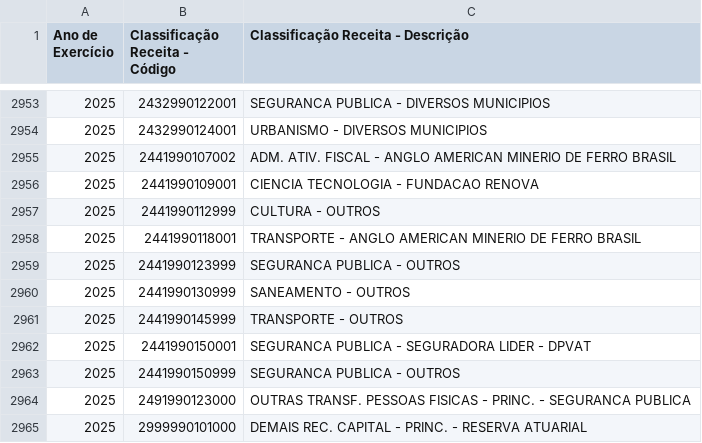
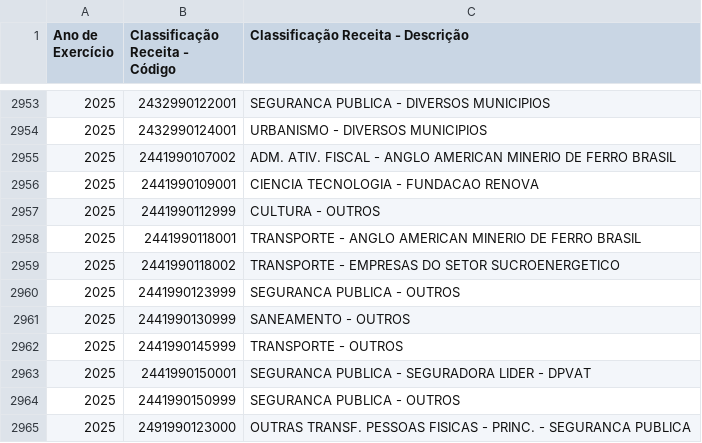
Before and after one commit to splor-mg/dados-aux-classificadores, a CSV file: data-raw/natureza_receita_current.csv, drawn as a sheet; only a part is shown, gaps mark what is left out; the shorter side is filled out with more unchanged rows.

```diff
--- a/data-raw/natureza_receita_current.csv
+++ b/data-raw/natureza_receita_current.csv
@@ -2958,2 +2958,3 @@
 "2025","2441990118001","TRANSPORTE - ANGLO AMERICAN MINERIO DE FERRO BRASIL"
+"2025","2441990118002","TRANSPORTE - EMPRESAS DO SETOR SUCROENERGETICO"
 "2025","2441990123999","SEGURANCA PUBLICA - OUTROS"
```
Also changed, not shown: data/natureza_receita.csv, 1 other file.
